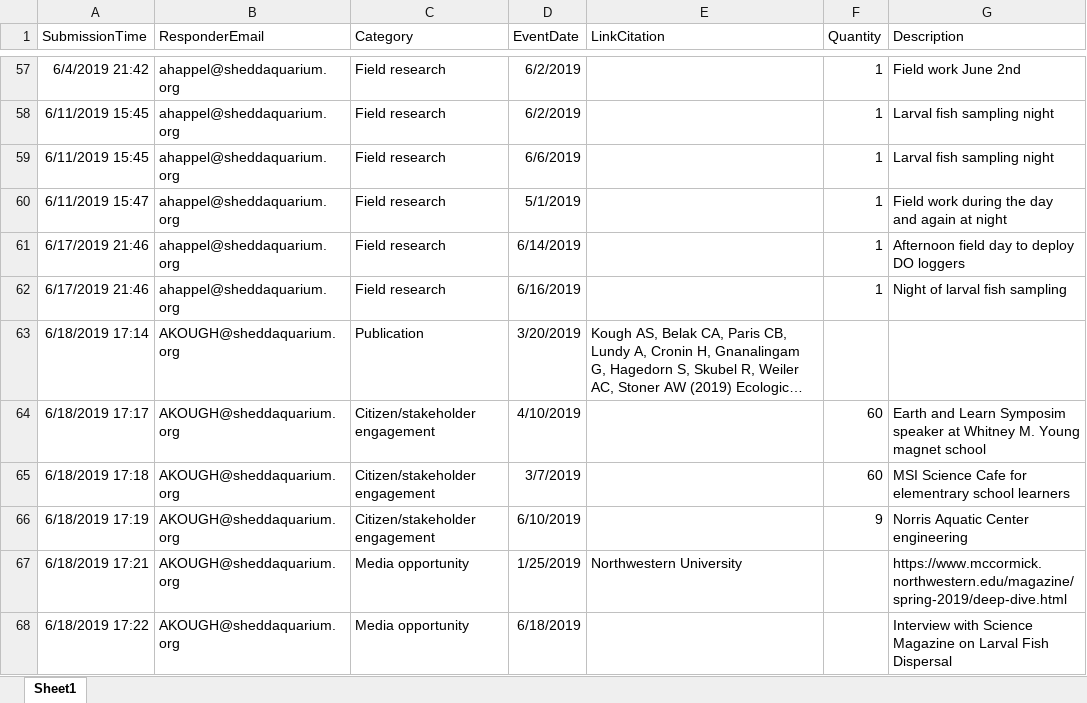
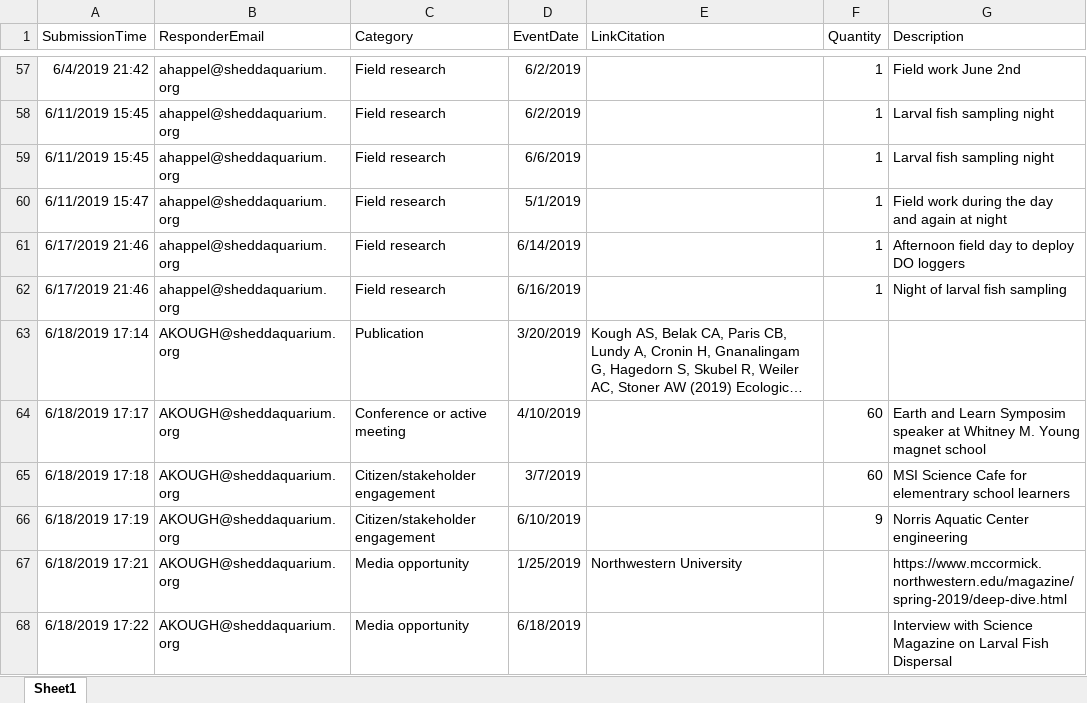
Before and after one commit to jrcunning/HC_metrics, an Excel workbook: data/Research_Metrics.xlsx, sheet Sheet1, drawn as a sheet; only a part is shown, gaps mark what is left out; long unchanged cells end in …; values as stored, in another font and other column widths than the file's, no borders; table styles not drawn; the diff covers the shown part only; the diff names each change by its address in the sheet, - before the commit and + after, or states it on an @@ line.

Commit message:
change several cit/stake engagements to conf/active mtgs

```diff
--- a/data/Research_Metrics.xlsx (sheet Sheet1)
+++ b/data/Research_Metrics.xlsx (sheet Sheet1)
-C64 (Category): Citizen/stakeholder engagement
+C64 (Category): Conference or active meeting
```
Also changed, not shown: 1 added row and 14 edited cells elsewhere in this sheet.
